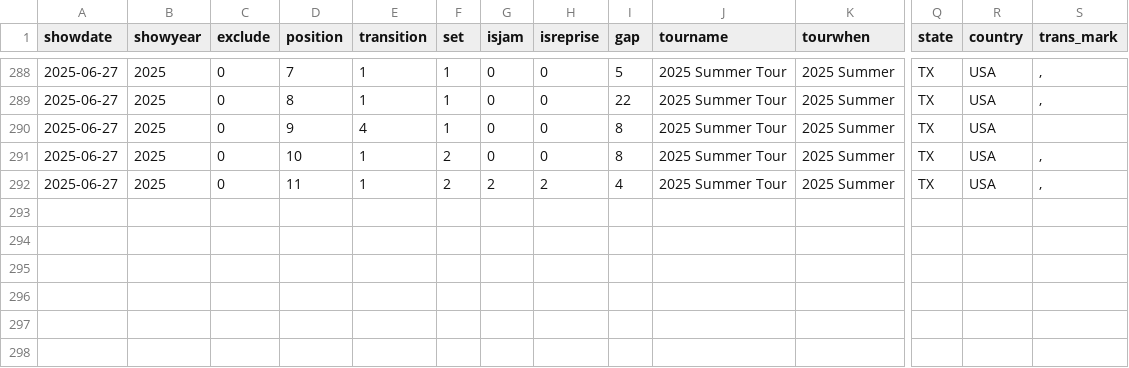
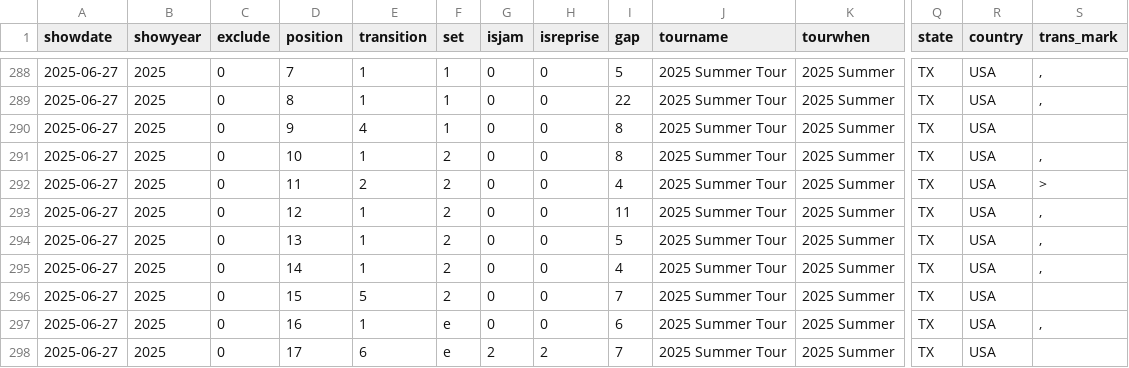
Before and after one commit to jwenerd/phish_setlists, a CSV file: data/csv/2025.csv, drawn as a sheet; only a part is shown, gaps mark what is left out; rows hold the shown columns only; the diff names each change by its address in the sheet, - before the commit and + after, or states it on an @@ line.

```diff
--- a/data/csv/2025.csv
+++ b/data/csv/2025.csv
-E292 (transition): 1
+E292 (transition): 2
-G292 (isjam): 2
+G292 (isjam): 0
-H292 (isreprise): 2
+H292 (isreprise): 0
-S292 (trans_mark): ,
+S292 (trans_mark): >
+row 293: 2025-06-27 | 2025 | 0 | 12 | 1 | 2 | 0 | 0 | 11 | 2025 Summer Tour | 2025 Summer | TX | USA | ,
+row 294: 2025-06-27 | 2025 | 0 | 13 | 1 | 2 | 0 | 0 | 5 | 2025 Summer Tour | 2025 Summer | TX | USA | ,
+row 295: 2025-06-27 | 2025 | 0 | 14 | 1 | 2 | 0 | 0 | 4 | 2025 Summer Tour | 2025 Summer | TX | USA | ,
+row 296: 2025-06-27 | 2025 | 0 | 15 | 5 | 2 | 0 | 0 | 7 | 2025 Summer Tour | 2025 Summer | TX | USA
+row 297: 2025-06-27 | 2025 | 0 | 16 | 1 | e | 0 | 0 | 6 | 2025 Summer Tour | 2025 Summer | TX | USA | ,
+row 298: 2025-06-27 | 2025 | 0 | 17 | 6 | e | 2 | 2 | 7 | 2025 Summer Tour | 2025 Summer | TX | USA
```
Also changed, not shown: data/csv/1990.csv.
